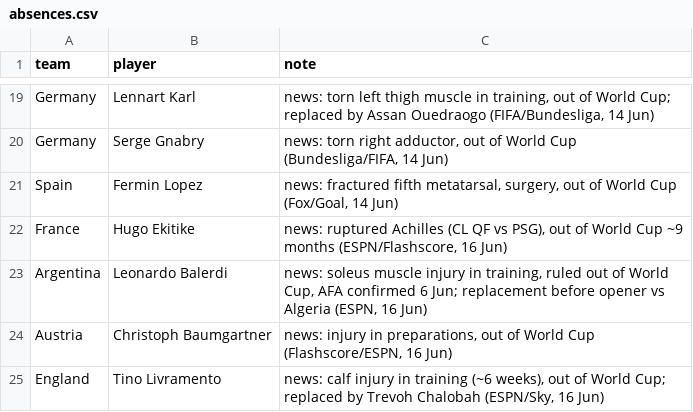
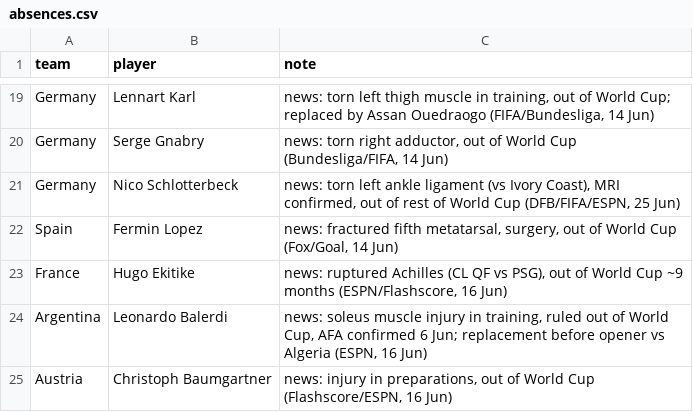
Before and after one commit to baz1860/predictorengines, a CSV file: data/absences.csv, drawn as a sheet; only a part is shown, gaps mark what is left out; the shorter side is filled out with more unchanged rows.

```diff
--- a/data/absences.csv
+++ b/data/absences.csv
@@ -20,2 +20,3 @@ Germany,Lennart Karl,"news: torn left thigh muscle in training, out of World Cup
 Germany,Serge Gnabry,"news: torn right adductor, out of World Cup (Bundesliga/FIFA, 14 Jun)"
+Germany,Nico Schlotterbeck,"news: torn left ankle ligament (vs Ivory Coast), MRI confirmed, out of rest of World Cup (DFB/FIFA/ESPN, 25 Jun)"
 Spain,Fermin Lopez,"news: fractured fifth metatarsal, surgery, out of World Cup (Fox/Goal, 14 Jun)"
```
Also changed, not shown: data/squad_ratings.csv, 2 other files.
